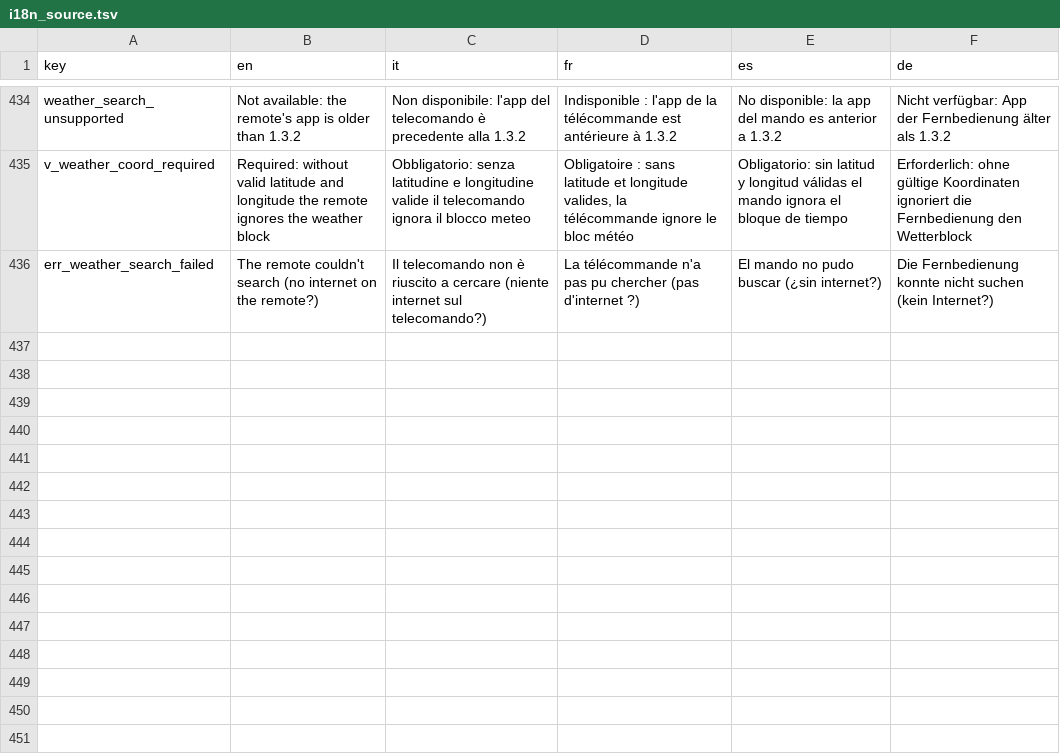
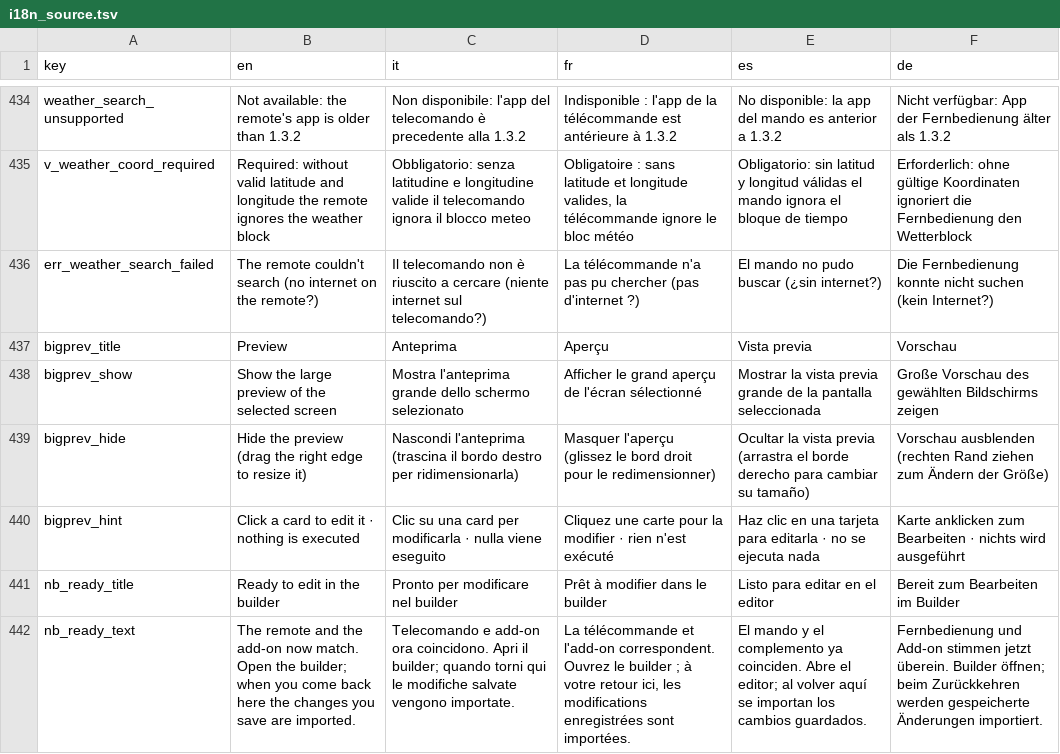
Before and after one commit to dvbit/ha-astrion-config-manager, a TSV file: astrion_config_manager/app/acm/static/i18n_source.tsv, drawn as a sheet; only a part is shown, gaps mark what is left out.

```diff
--- a/astrion_config_manager/app/acm/static/i18n_source.tsv
+++ b/astrion_config_manager/app/acm/static/i18n_source.tsv
@@ -436 +436,7 @@ v_weather_coord_required	Required: without valid latitude and longitude the remo
 err_weather_search_failed	The remote couldn't search (no internet on the remote?)	Il telecomando non è riuscito a cercare (niente internet sul telecomando?)	La télécommande n'a pas pu chercher (pas d'internet ?)	El mando no pudo buscar (¿sin internet?)	Die Fernbedienung konnte nicht suchen (kein Internet?)
+bigprev_title	Preview	Anteprima	Aperçu	Vista previa	Vorschau
+bigprev_show	Show the large preview of the selected screen	Mostra l'anteprima grande dello schermo selezionato	Afficher le grand aperçu de l'écran sélectionné	Mostrar la vista previa grande de la pantalla seleccionada	Große Vorschau des gewählten Bildschirms zeigen
+bigprev_hide	Hide the preview (drag the right edge to resize it)	Nascondi l'anteprima (trascina il bordo destro per ridimensionarla)	Masquer l'aperçu (glissez le bord droit pour le redimensionner)	Ocultar la vista previa (arrastra el borde derecho para cambiar su tamaño)	Vorschau ausblenden (rechten Rand ziehen zum Ändern der Größe)
+bigprev_hint	Click a card to edit it · nothing is executed	Clic su una card per modificarla · nulla viene eseguito	Cliquez une carte pour la modifier · rien n'est exécuté	Haz clic en una tarjeta para editarla · no se ejecuta nada	Karte anklicken zum Bearbeiten · nichts wird ausgeführt
+nb_ready_title	Ready to edit in the builder	Pronto per modificare nel builder	Prêt à modifier dans le builder	Listo para editar en el editor	Bereit zum Bearbeiten im Builder
+nb_ready_text	The remote and the add-on now match. Open the builder; when you come back here the changes you save are imported.	Telecomando e add-on ora coincidono. Apri il builder; quando torni qui le modifiche salvate vengono importate.	La télécommande et l'add-on correspondent. Ouvrez le builder ; à votre retour ici, les modifications enregistrées sont importées.	El mando y el complemento ya coinciden. Abre el editor; al volver aquí se importan los cambios guardados.	Fernbedienung und Add-on stimmen jetzt überein. Builder öffnen; beim Zurückkehren werden gespeicherte Änderungen importiert.
```
Also changed, not shown: 13 other files.
